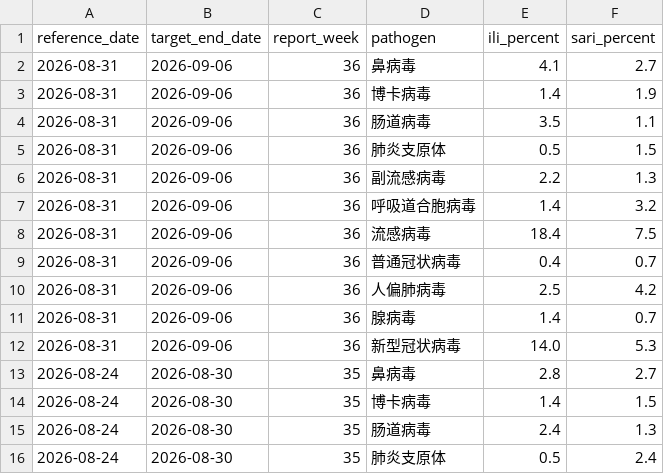
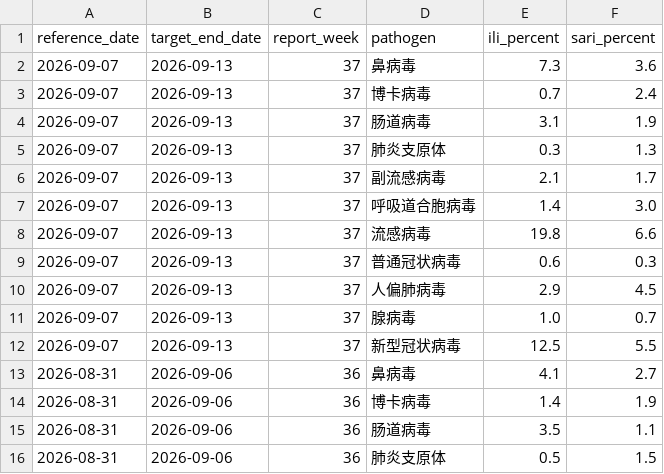
Before and after one commit to dailypartita/cn_cdc_dashboard, a CSV file: data/cncdc_surveillance_all.csv, drawn as a sheet; only a part is shown; the shorter side is filled out with more unchanged rows.

```diff
--- a/data/cncdc_surveillance_all.csv
+++ b/data/cncdc_surveillance_all.csv
@@ -1,2 +1,13 @@
 reference_date,target_end_date,report_week,pathogen,ili_percent,sari_percent
+2026-09-07,2026-09-13,37,鼻病毒,7.3,3.6
+2026-09-07,2026-09-13,37,博卡病毒,0.7,2.4
+2026-09-07,2026-09-13,37,肠道病毒,3.1,1.9
+2026-09-07,2026-09-13,37,肺炎支原体,0.3,1.3
+2026-09-07,2026-09-13,37,副流感病毒,2.1,1.7
+2026-09-07,2026-09-13,37,呼吸道合胞病毒,1.4,3.0
+2026-09-07,2026-09-13,37,流感病毒,19.8,6.6
+2026-09-07,2026-09-13,37,普通冠状病毒,0.6,0.3
+2026-09-07,2026-09-13,37,人偏肺病毒,2.9,4.5
+2026-09-07,2026-09-13,37,腺病毒,1.0,0.7
+2026-09-07,2026-09-13,37,新型冠状病毒,12.5,5.5
 2026-08-31,2026-09-06,36,鼻病毒,4.1,2.7
```
Also changed, not shown: data/cncdc_surveillance_covid19.csv, 2 other files.
